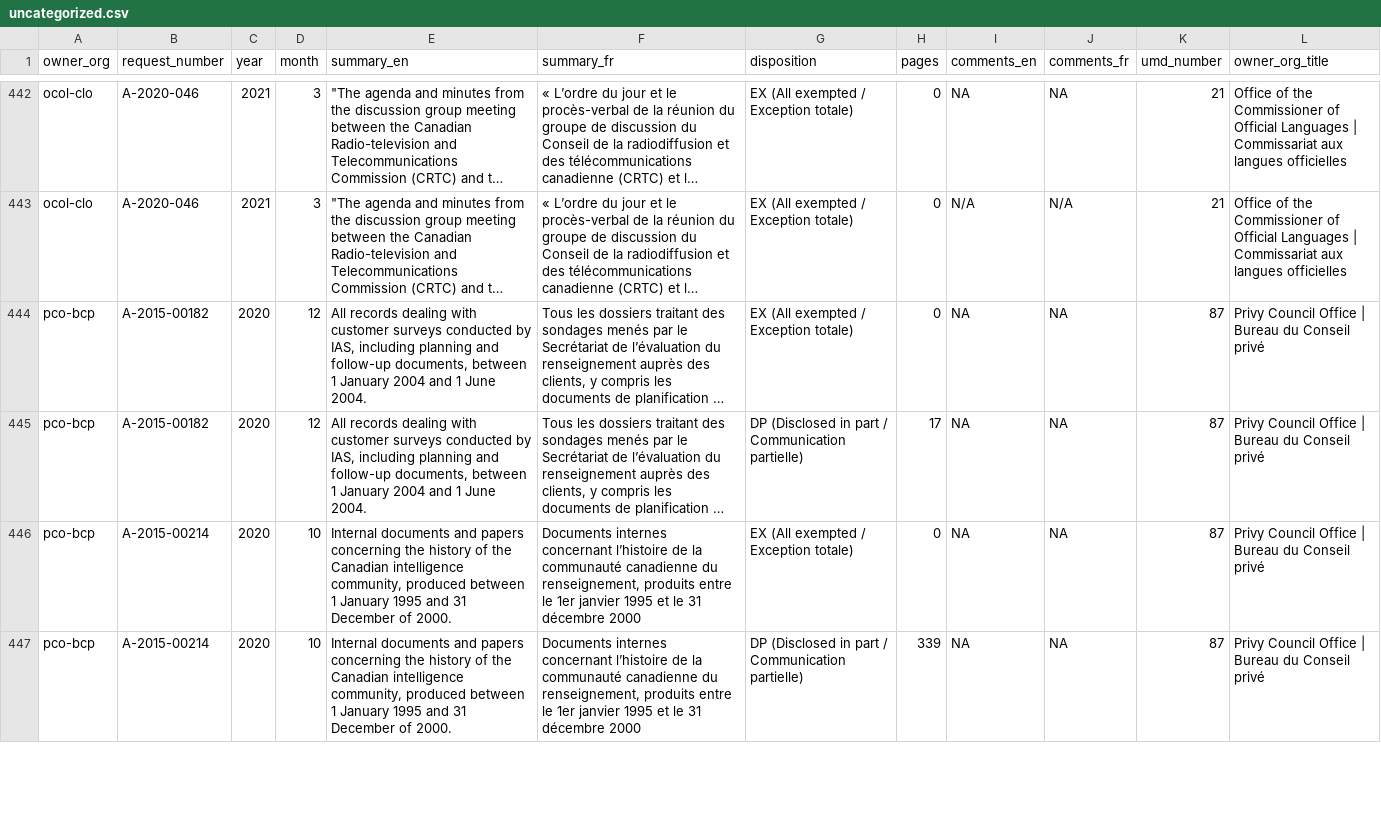
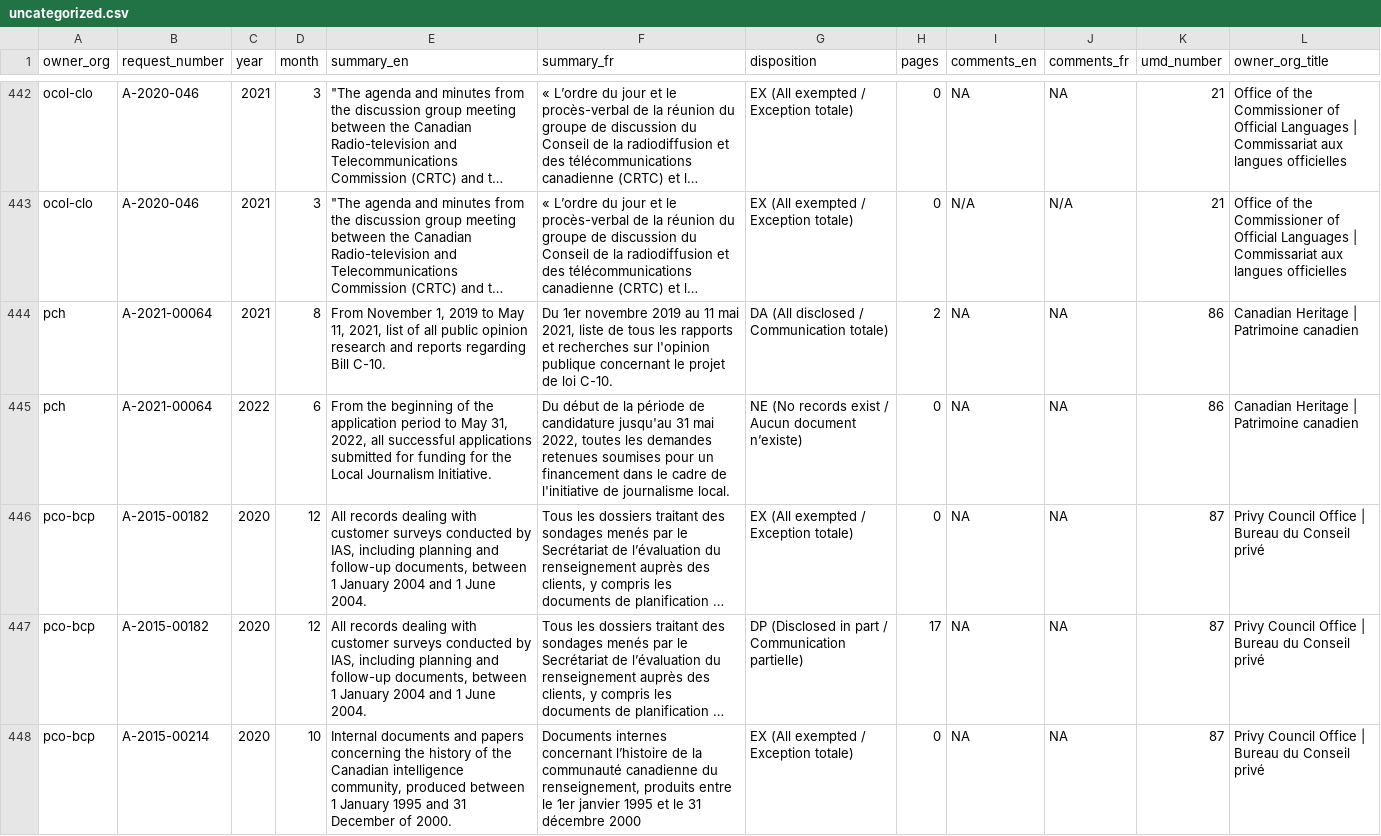
Before and after one commit to lchski/gc-ati-summaries-data, a CSV file: cleaning/duplicates/uncategorized.csv, drawn as a sheet; only a part is shown, gaps mark what is left out; the shorter side is filled out with more unchanged rows; long unchanged cells end in …; the diff names each change by its address in the sheet, - before the commit and + after, or states it on an @@ line.

```diff
--- a/cleaning/duplicates/uncategorized.csv
+++ b/cleaning/duplicates/uncategorized.csv
+row 444: pch | A-2021-00064 | 2021 | 8 | From November 1, 2019 to May 11, 2021, list of all public opinion research and reports regarding Bill C-10. | Du 1er novembre 2019 au 11 mai 2021, liste de tous les rapports et recherches sur l'opinion publique concernant le projet de loi C-10. | DA (All disclosed / Communication totale) | 2 | NA | NA | 86 | Canadian Heritage | Patrimoine canadien
+row 445: pch | A-2021-00064 | 2022 | 6 | From the beginning of the application period to May 31, 2022, all successful applications submitted for funding for the Local Journalism Initiative. | Du début de la période de candidature jusqu'au 31 mai 2022, toutes les demandes retenues soumises pour un financement dans le cadre de l'initiative de journalisme local. | NE (No records exist / Aucun document n’existe) | 0 | NA | NA | 86 | Canadian Heritage | Patrimoine canadien
```
Also changed, not shown: cleaning/duplicates/duplicates.csv, cleaning/duplicates/summary-by-field.csv.
